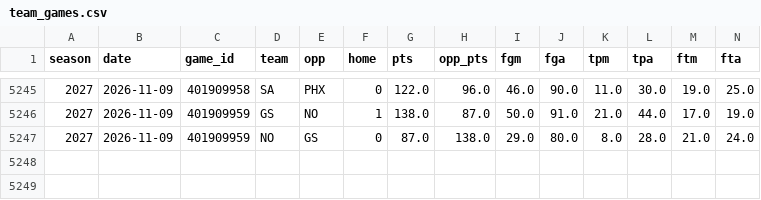
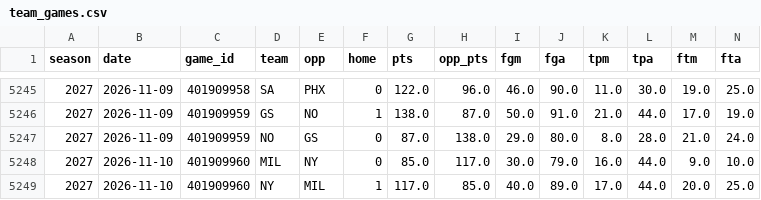
Before and after one commit to tdfarrell/betting-research, a CSV file: data/nba/team_games.csv, drawn as a sheet; only a part is shown, gaps mark what is left out; rows hold the shown columns only; the diff names each change by its address in the sheet, - before the commit and + after, or states it on an @@ line.

```diff
--- a/data/nba/team_games.csv
+++ b/data/nba/team_games.csv
+row 5248: 2027 | 2026-11-10 | 401909960 | MIL | NY | 0 | 85.0 | 117.0 | 30.0 | 79.0 | 16.0 | 44.0 | 9.0 | 10.0
+row 5249: 2027 | 2026-11-10 | 401909960 | NY | MIL | 1 | 117.0 | 85.0 | 40.0 | 89.0 | 17.0 | 44.0 | 20.0 | 25.0
```
Also changed, not shown: data/grades/screener_picks.csv, data/nba/lines_close.csv, 49 other files.
